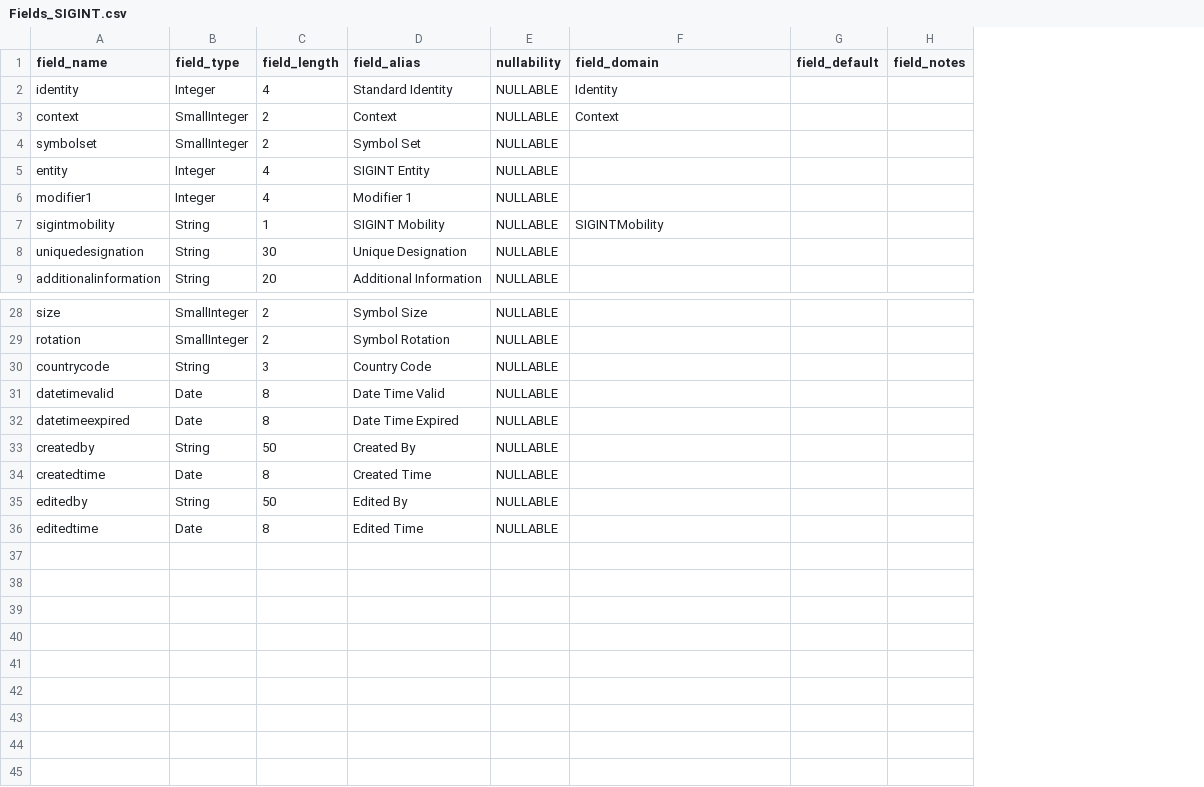
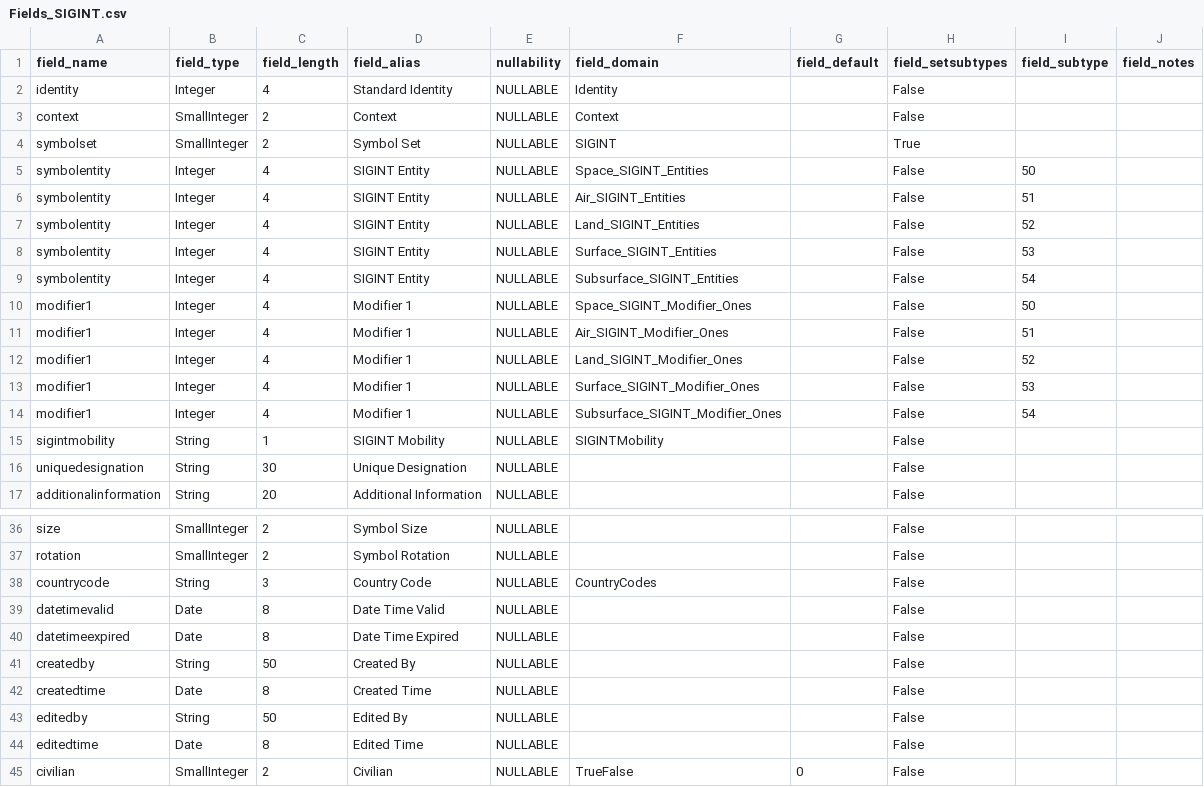
Before and after one commit to Esri/joint-military-symbology-xml, a CSV file: samples/military_feature_schemas/Fields_SIGINT.csv, drawn as a sheet; only a part is shown, gaps mark what is left out; addresses are those after the commit; the diff names each change by its address in the sheet, - before the commit and + after, or states it on an @@ line.

```diff
--- a/samples/military_feature_schemas/Fields_SIGINT.csv
+++ b/samples/military_feature_schemas/Fields_SIGINT.csv
+column H (field_setsubtypes), rows 2-5: False | False | True | False; row 10: False; rows 15-17: all False; rows 36-44: all False
+column I (field_subtype), row 5: 50; row 10: 50
-F4 (field_domain): (empty)
+F4 (field_domain): SIGINT
-A5 (field_name): entity
+A5 (field_name): symbolentity
-F5 (field_domain): (empty)
+F5 (field_domain): Space_SIGINT_Entities
+row 6: symbolentity | Integer | 4 | SIGINT Entity | NULLABLE | Air_SIGINT_Entities |  | False | 51
+row 7: symbolentity | Integer | 4 | SIGINT Entity | NULLABLE | Land_SIGINT_Entities |  | False | 52
+row 8: symbolentity | Integer | 4 | SIGINT Entity | NULLABLE | Surface_SIGINT_Entities |  | False | 53
+row 9: symbolentity | Integer | 4 | SIGINT Entity | NULLABLE | Subsurface_SIGINT_Entities |  | False | 54
-F10 (field_domain): (empty)
+F10 (field_domain): Space_SIGINT_Modifier_Ones
+row 11: modifier1 | Integer | 4 | Modifier 1 | NULLABLE | Air_SIGINT_Modifier_Ones |  | False | 51
+row 12: modifier1 | Integer | 4 | Modifier 1 | NULLABLE | Land_SIGINT_Modifier_Ones |  | False | 52
+row 13: modifier1 | Integer | 4 | Modifier 1 | NULLABLE | Surface_SIGINT_Modifier_Ones |  | False | 53
+row 14: modifier1 | Integer | 4 | Modifier 1 | NULLABLE | Subsurface_SIGINT_Modifier_Ones |  | False | 54
-F38 (field_domain): (empty)
+F38 (field_domain): CountryCodes
+row 45: civilian | SmallInteger | 2 | Civilian | NULLABLE | TrueFalse | 0 | False
```
Also changed, not shown: samples/military_feature_schemas/Fields_ControlMeasuresAreas.csv, samples/military_feature_schemas/Fields_ControlMeasuresLines.csv, 18 other files.
